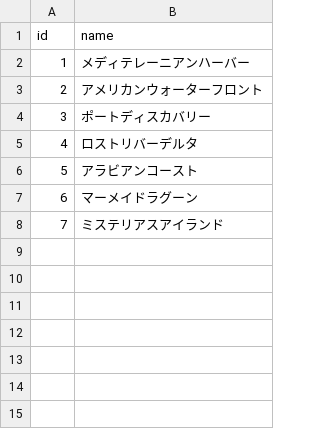
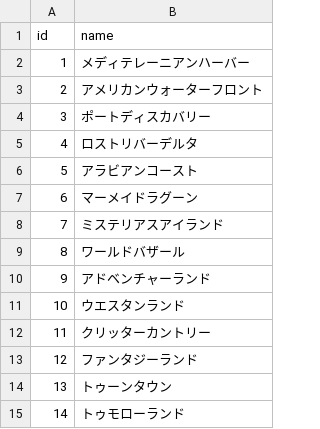
Before and after one commit to Kensuke-code/spin_the_magic_backend, a CSV file: db/seeds/area.csv, drawn as a sheet.

```diff
--- a/db/seeds/area.csv
+++ b/db/seeds/area.csv
@@ -8 +8,8 @@ id,name
 7,ミステリアスアイランド
+8,ワールドバザール
+9,アドベンチャーランド
+10,ウエスタンランド
+11,クリッターカントリー
+12,ファンタジーランド
+13,トゥーンタウン
+14,トゥモローランド
```
Also changed, not shown: db/seeds/attractions.csv, 2 other files.
